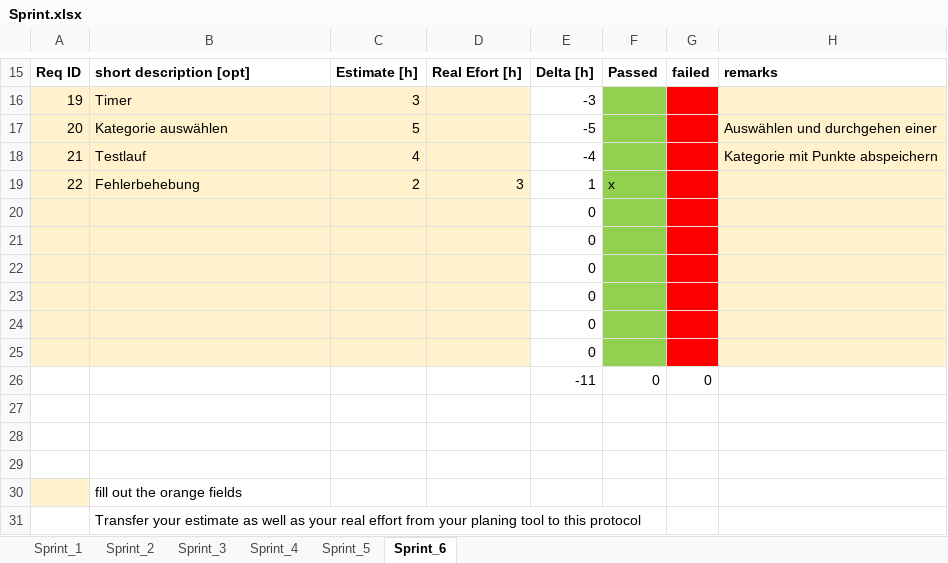
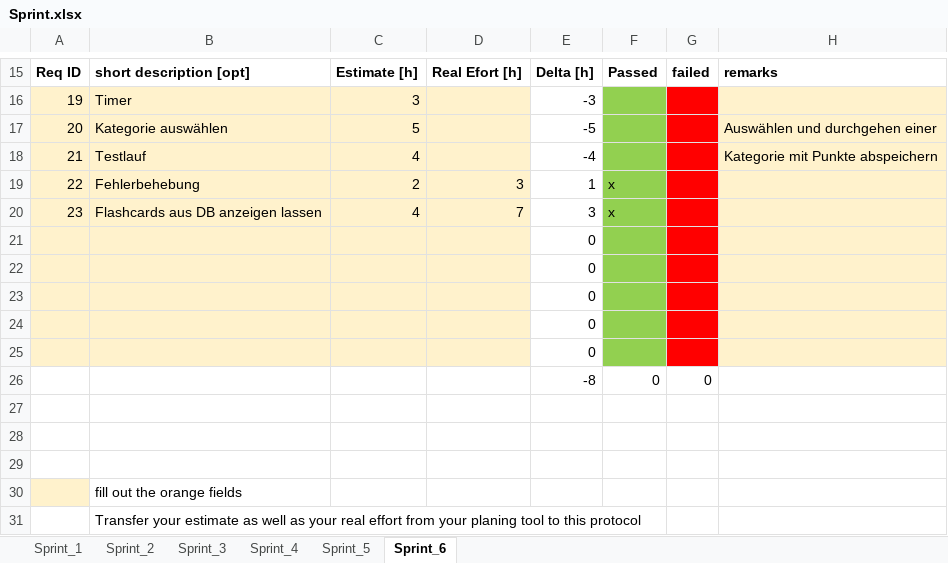
Before and after one commit to Alaskiara/FlashLearn, an Excel workbook: Sprint.xlsx, sheet Sprint_6, drawn as a sheet; only a part is shown, gaps mark what is left out; values as stored, in another font and other column widths than the file's, no borders; removed rows and columns are numbered as before the commit, all else as after; the diff names each change by its address in the sheet, - before the commit and + after, or states it on an @@ line.

Commit message:
Flashcards aus DB anzeigen

```diff
--- a/Sprint.xlsx (sheet Sprint_6)
+++ b/Sprint.xlsx (sheet Sprint_6)
+row 20: 23 | Flashcards aus DB anzeigen lassen | 4 | 7 | 3 | x
-row 25:  |  |  |  | 0
-E26: -11
+E26: -8
```
Also changed, not shown: formulas that keep their value, 11 other files.
